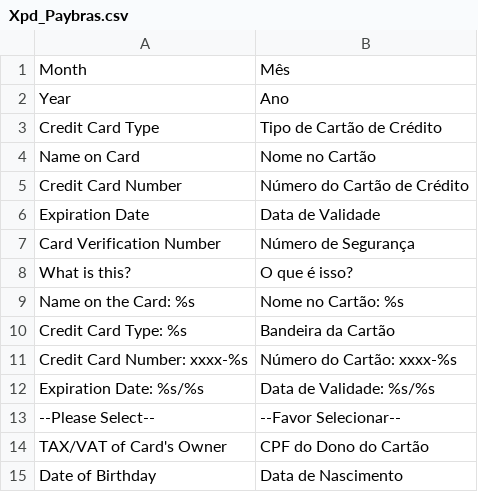
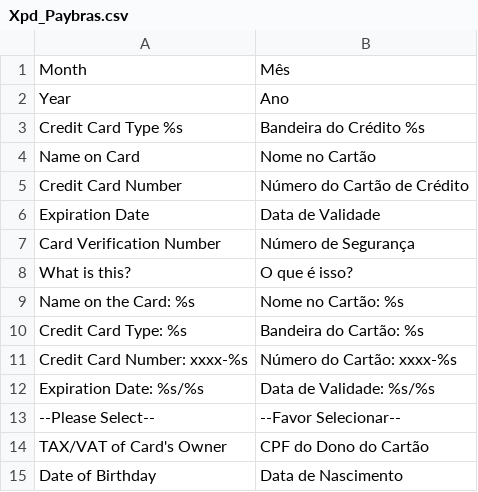
Before and after one commit to deniscsz/paybras-magento, a CSV file: app/locale/pt_BR/Xpd_Paybras.csv, drawn as a sheet.

```diff
--- a/app/locale/pt_BR/Xpd_Paybras.csv
+++ b/app/locale/pt_BR/Xpd_Paybras.csv
@@ -2,3 +2,3 @@
 "Year","Ano"
-"Credit Card Type","Tipo de Cartão de Crédito"
+"Credit Card Type %s","Bandeira do Crédito %s"
 "Name on Card","Nome no Cartão"
@@ -9,3 +9,3 @@
 "Name on the Card: %s","Nome no Cartão: %s"
-"Credit Card Type: %s","Bandeira da Cartão"
+"Credit Card Type: %s","Bandeira do Cartão: %s"
 "Credit Card Number: xxxx-%s","Número do Cartão: xxxx-%s"
```
Also changed, not shown: 4 other files.
